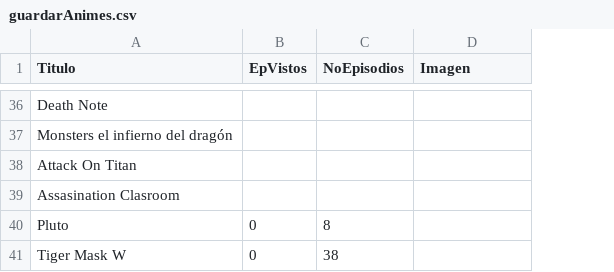
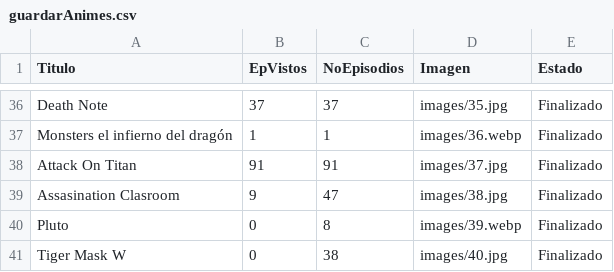
Before and after one commit to GustavoBetanzos/Animes-vistos-con-html-y-excel, a CSV file: guardarAnimes.csv, drawn as a sheet; only a part is shown, gaps mark what is left out; the diff covers the shown part only; the diff names each change by its address in the sheet, - before the commit and + after, or states it on an @@ line.

```diff
--- a/guardarAnimes.csv
+++ b/guardarAnimes.csv
+column E (Estado), rows 36-41: all Finalizado
-B36 (EpVistos): (empty)
+B36 (EpVistos): 37
-C36 (NoEpisodios): (empty)
+C36 (NoEpisodios): 37
-D36 (Imagen): (empty)
+D36 (Imagen): images/35.jpg
-B37 (EpVistos): (empty)
+B37 (EpVistos): 1
-C37 (NoEpisodios): (empty)
+C37 (NoEpisodios): 1
-D37 (Imagen): (empty)
+D37 (Imagen): images/36.webp
-B38 (EpVistos): (empty)
+B38 (EpVistos): 91
-C38 (NoEpisodios): (empty)
+C38 (NoEpisodios): 91
-D38 (Imagen): (empty)
+D38 (Imagen): images/37.jpg
-B39 (EpVistos): (empty)
+B39 (EpVistos): 9
-C39 (NoEpisodios): (empty)
+C39 (NoEpisodios): 47
-D39 (Imagen): (empty)
+D39 (Imagen): images/38.jpg
-D40 (Imagen): (empty)
+D40 (Imagen): images/39.webp
-D41 (Imagen): (empty)
+D41 (Imagen): images/40.jpg
```
Also changed, not shown: 2 added rows, 2 removed rows and 58 edited cells elsewhere in this file.
